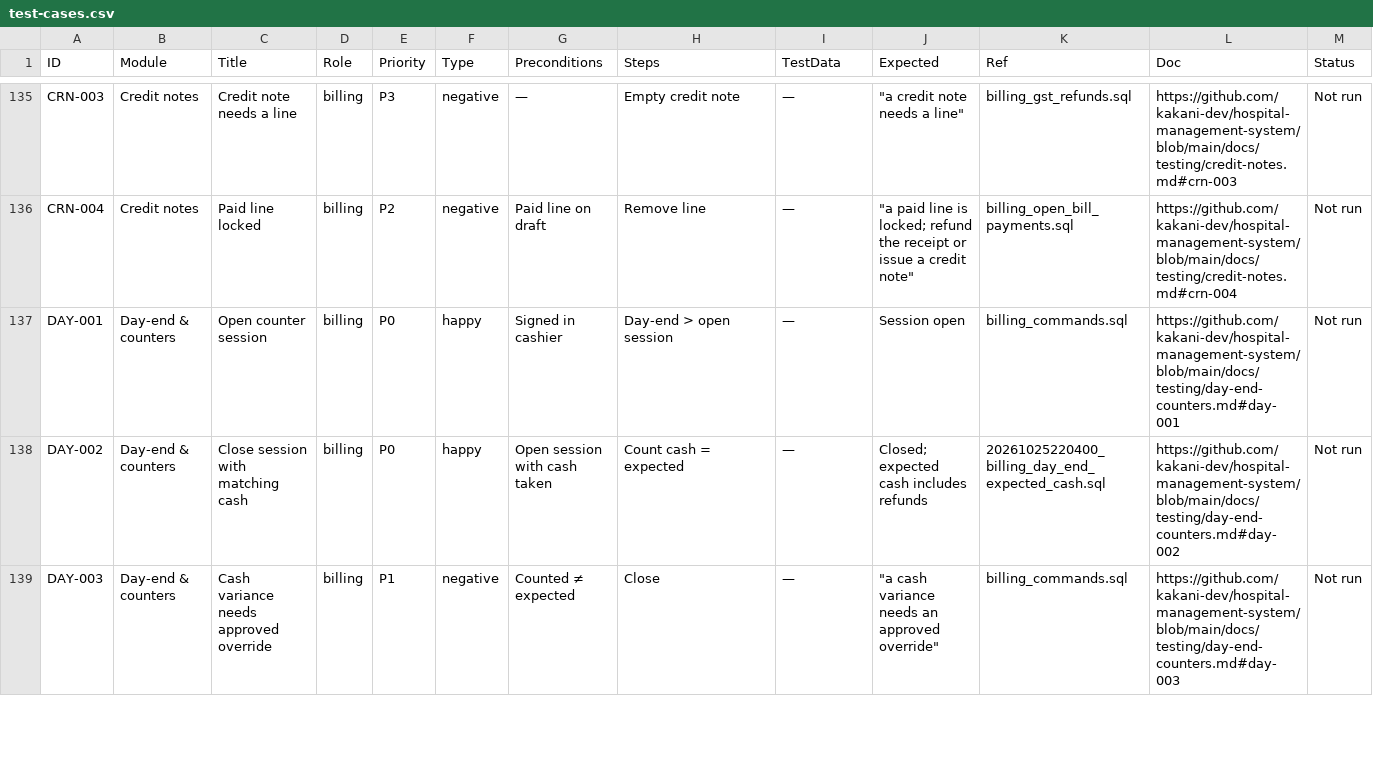
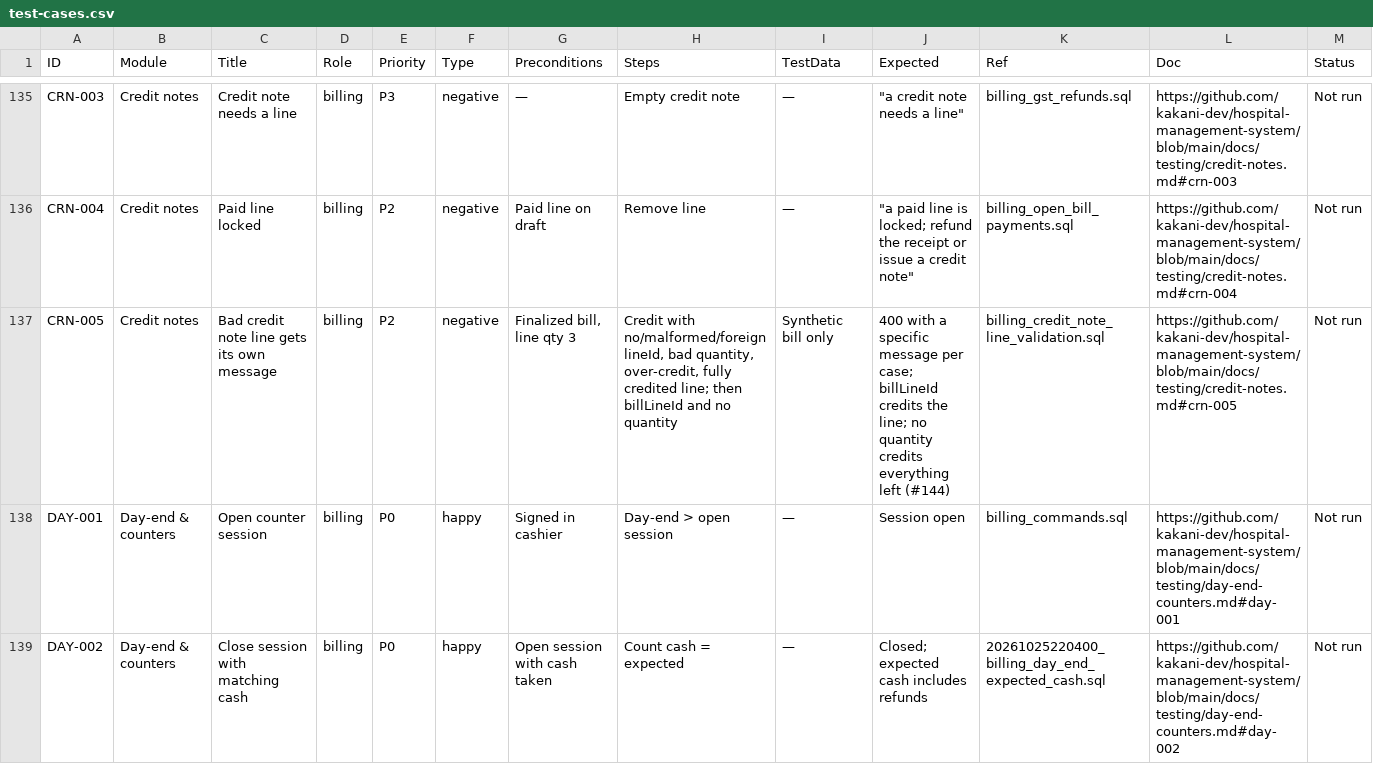
Before and after one commit to kakani-dev/hospital-management-system, a CSV file: docs/testing/test-cases.csv, drawn as a sheet; only a part is shown, gaps mark what is left out; the shorter side is filled out with more unchanged rows; rows hold the shown columns only; the diff names each change by its address in the sheet, - before the commit and + after, or states it on an @@ line.

Commit message:
fix(billing): clear error for each bad credit note line; accept billLineId (#144)

```diff
--- a/docs/testing/test-cases.csv
+++ b/docs/testing/test-cases.csv
+row 137: CRN-005 | Credit notes | Bad credit note line gets its own message | billing | P2 | negative | Finalized bill, line qty 3 | Credit with no/malformed/foreign lineId, bad quantity, over-credit, fully credited line; then billLineId and no quantity | Synthetic bill only | 400 with a specific message per case; billLineId credits the line; no quantity credits everything left (#144) | billing_credit_note_line_validation.sql | https://github.com/kakani-dev/hospital-management-system/blob/main/docs/testing/credit-notes.md#crn-005 | Not run
```
Also changed, not shown: 3 other files.
